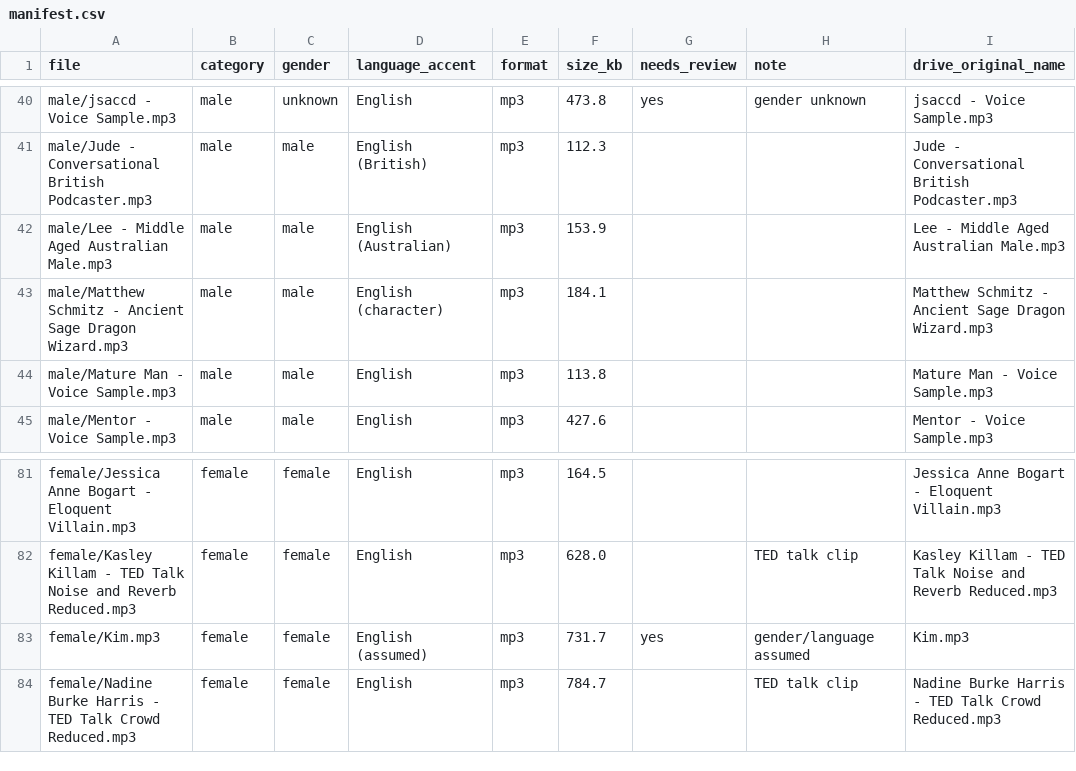
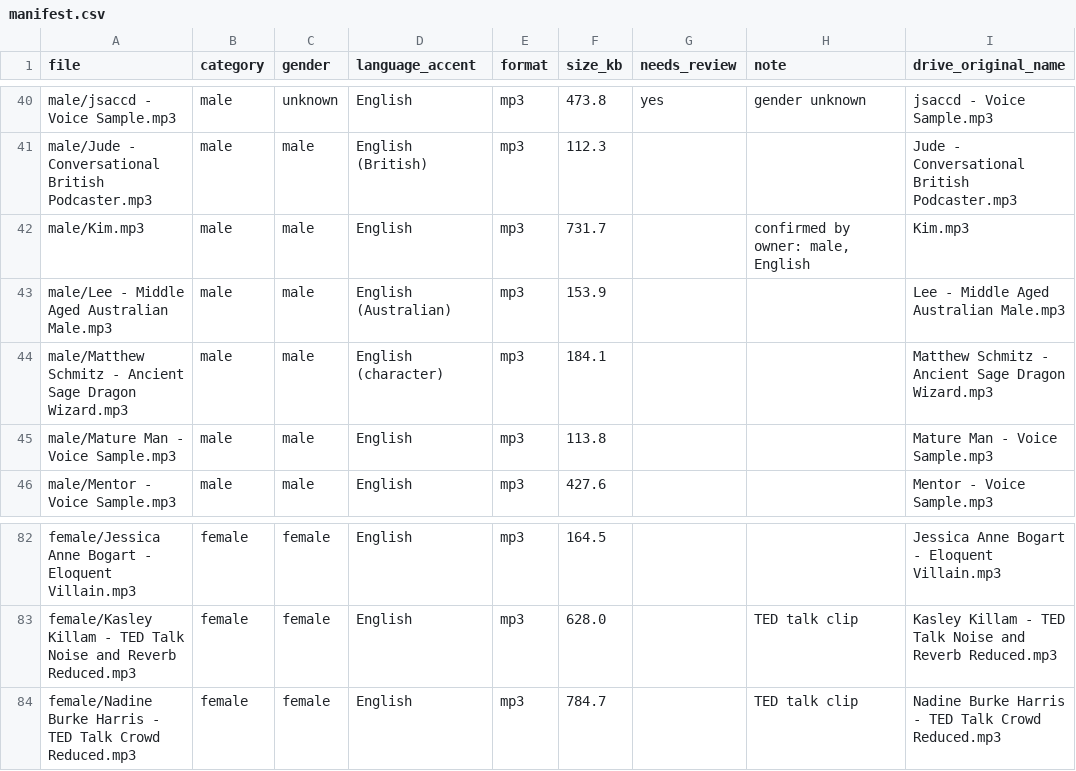
Before and after one commit to sdeenprime/speakstudio-voices, a CSV file: manifest.csv, drawn as a sheet; only a part is shown, gaps mark what is left out; removed rows and columns are numbered as before the commit, all else as after; the diff names each change by its address in the sheet, - before the commit and + after, or states it on an @@ line.

Commit message:
Move Kim to male/ (confirmed male, English)
- female/Kim.mp3 -> male/Kim.mp3
- manifest: gender=male, accent=English, review flag cleared
- README counts updated (male 65, female 26, 23 flagged)

```diff
--- a/manifest.csv
+++ b/manifest.csv
+row 42: male/Kim.mp3 | male | male | English | mp3 | 731.7 |  | confirmed by owner: male, English | Kim.mp3
-row 83: female/Kim.mp3 | female | female | English (assumed) | mp3 | 731.7 | yes | gender/language assumed | Kim.mp3
```
Also changed, not shown: 2 other files.
